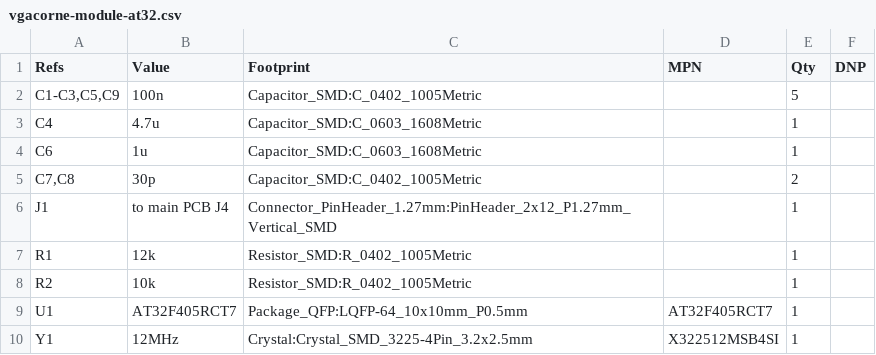
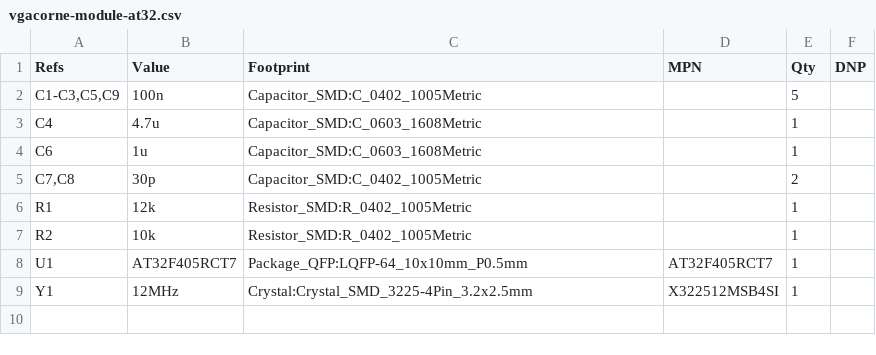
Before and after one commit to antwang0/VGACorne, a CSV file: hardware/bom/vgacorne-module-at32.csv, drawn as a sheet; the diff names each change by its address in the sheet, - before the commit and + after, or states it on an @@ line.

```diff
--- a/hardware/bom/vgacorne-module-at32.csv
+++ b/hardware/bom/vgacorne-module-at32.csv
-row 6: J1 | to main PCB J4 | Connector_PinHeader_1.27mm:PinHeader_2x12_P1.27mm_Vertical_SMD |  | 1
```
Also changed, not shown: hardware/bom/vgacorne-main.csv, hardware/bom/vgacorne-module-f446.csv, 47 other files.
